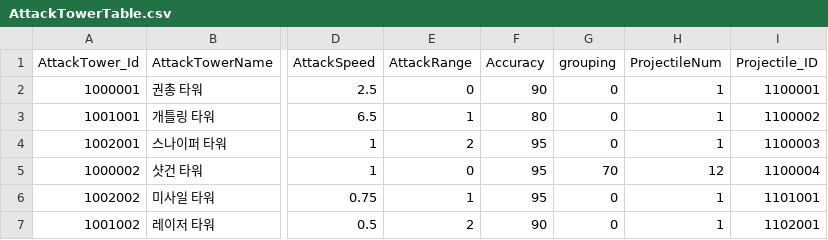
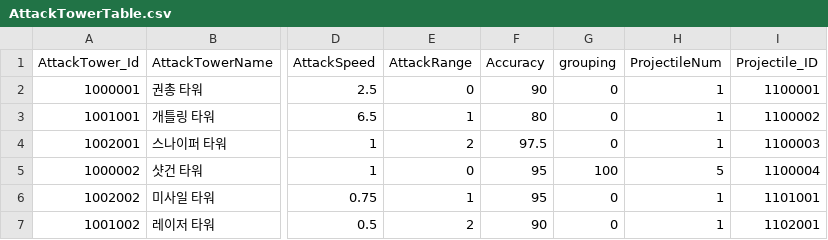
Before and after one commit to jeonglee22/MyPlanet, a CSV file: Assets/DataTables/AttackTowerTable.csv, drawn as a sheet; only a part is shown, gaps mark what is left out; the diff names each change by its address in the sheet, - before the commit and + after, or states it on an @@ line.

```diff
--- a/Assets/DataTables/AttackTowerTable.csv
+++ b/Assets/DataTables/AttackTowerTable.csv
-F4 (Accuracy): 95
+F4 (Accuracy): 97.5
-G5 (grouping): 70
+G5 (grouping): 100
-H5 (ProjectileNum): 12
+H5 (ProjectileNum): 5
```
Also changed, not shown: Assets/DataTables/EnemyTable.csv, Assets/DataTables/RandomAbilityReinforceUpgradeTable.csv, 17 other files.
